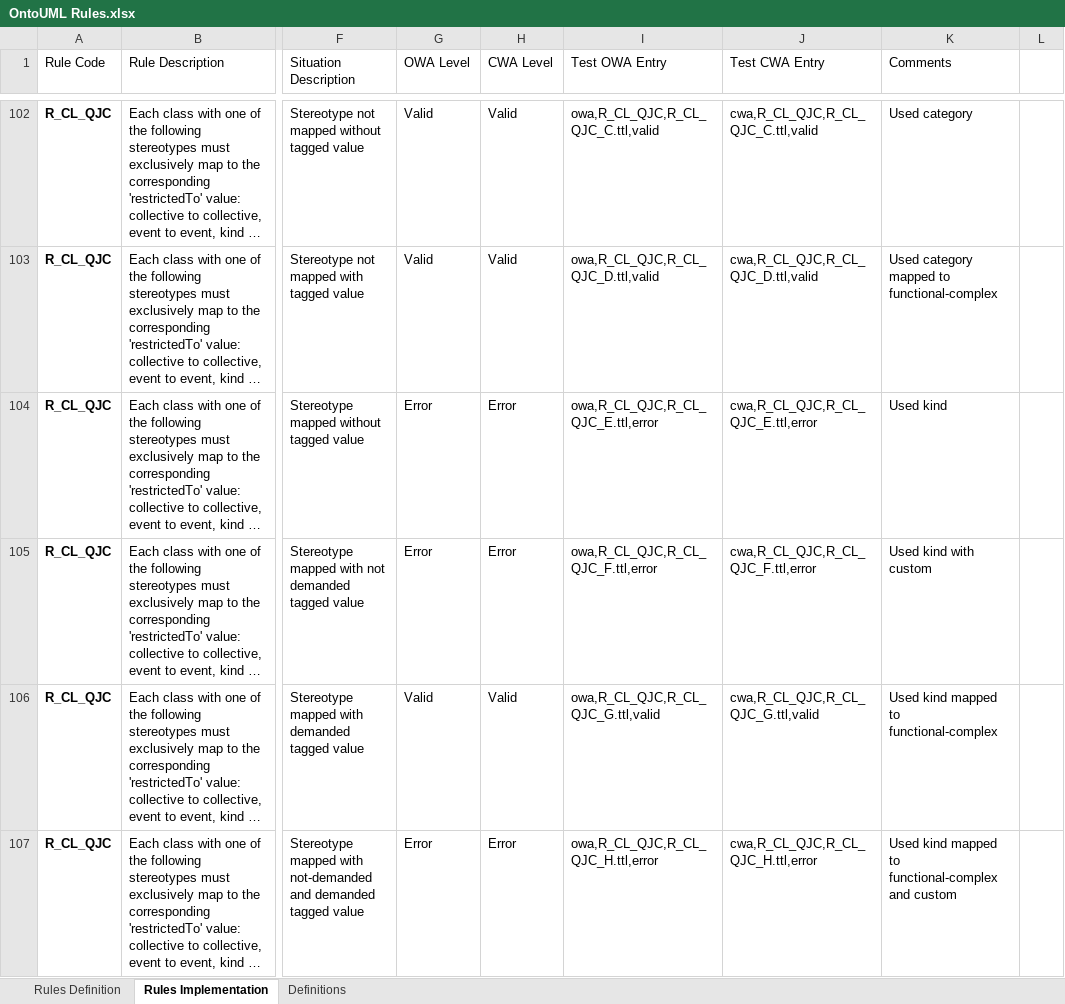
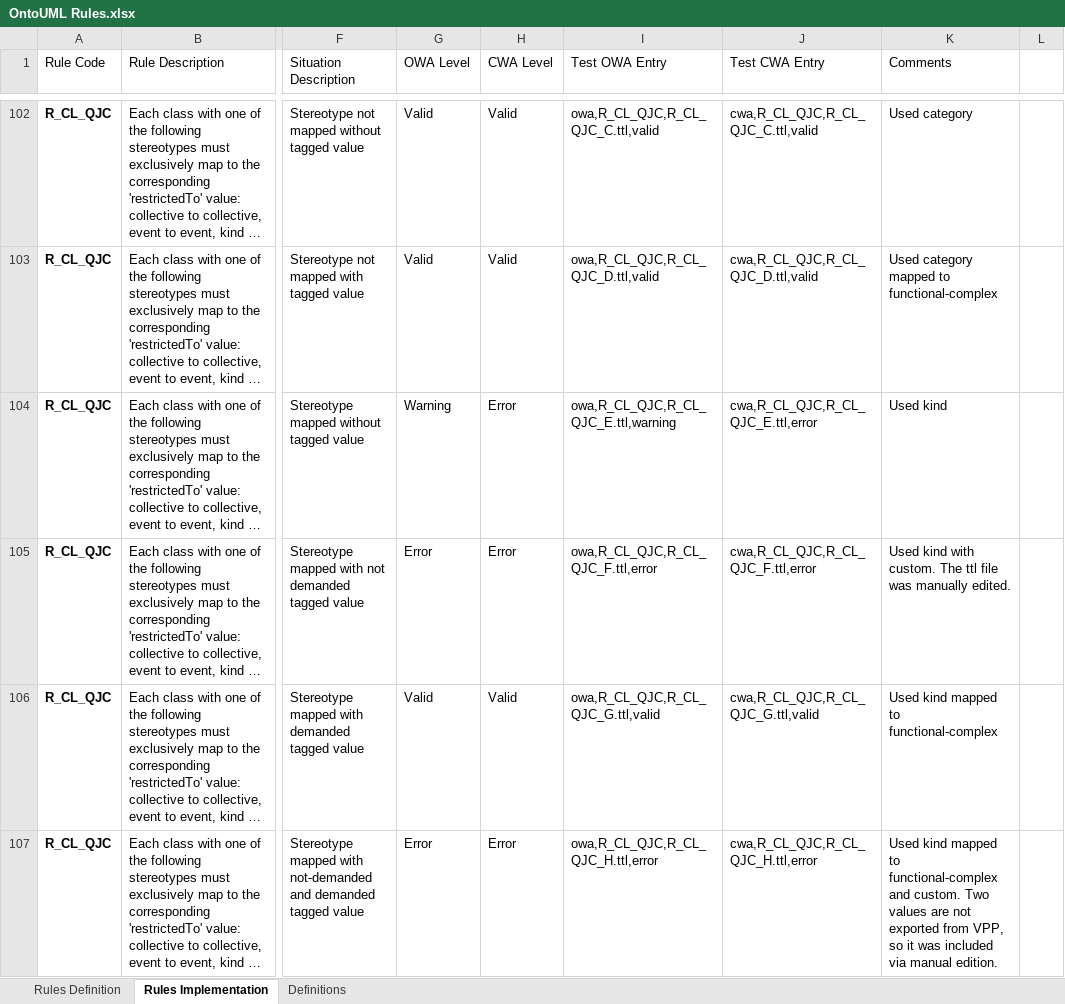
Before and after one commit to OntoUML/ontouml-validator, an Excel workbook: resources/OntoUML Rules.xlsx, sheet Rules Implementation, drawn as a sheet; only a part is shown, gaps mark what is left out; long unchanged cells end in …; values as stored, in another font and other column widths than the file's, no borders; conditional formats and table styles not drawn; the diff covers the shown part only; the diff names each change by its address in the sheet, - before the commit and + after, or states it on an @@ line.

Commit message:
rule CL_EGT working

```diff
--- a/resources/OntoUML Rules.xlsx (sheet Rules Implementation)
+++ b/resources/OntoUML Rules.xlsx (sheet Rules Implementation)
-G104 (OWA Level): Error
+G104 (OWA Level): Warning
-I104 (Test OWA Entry): owa,R_CL_QJC,R_CL_QJC_E.ttl,error
+I104 (Test OWA Entry): owa,R_CL_QJC,R_CL_QJC_E.ttl,warning
-K105 (Comments): Used kind with custom
+K105 (Comments): Used kind with custom. The ttl file was manually edited.
-K107 (Comments): …functional-complex and custom
+K107 (Comments): …functional-complex and custom. Two values are not exported from VPP, so it was included via manual edition.
```
Also changed, not shown: 12 added rows elsewhere in this sheet, sheet Rules Definition, hidden cells, 17 other files.
